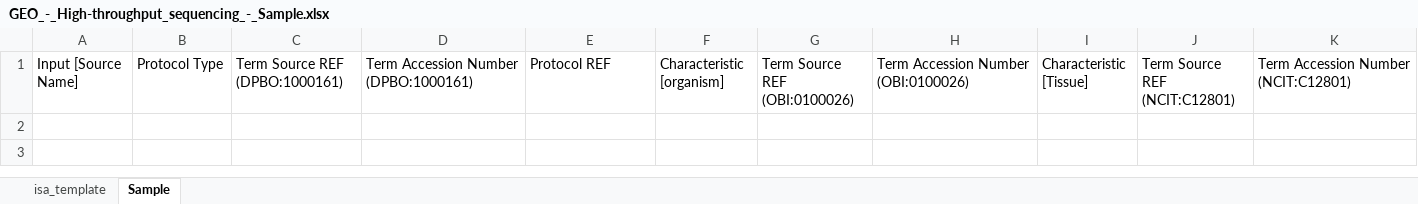
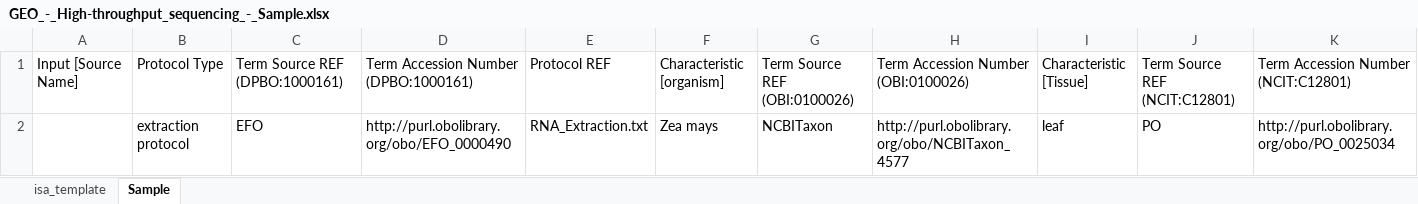
Before and after one commit to nfdi4plants/Swate-templates, an Excel workbook: templates/dataplant/GEO/GEO_-_High-throughput_sequencing_-_Sample.xlsx, sheet Sample, drawn as a sheet; only a part is shown; values as stored, in another font and other column widths than the file's, no borders; table styles not drawn; rows hold the shown columns only; the diff names each change by its address in the sheet, - before the commit and + after, or states it on an @@ line.

Commit message:
add example terms for GEO templates

```diff
--- a/templates/dataplant/GEO/GEO_-_High-throughput_sequencing_-_Sample.xlsx (sheet Sample)
+++ b/templates/dataplant/GEO/GEO_-_High-throughput_sequencing_-_Sample.xlsx (sheet Sample)
+row 2:  | extraction protocol | EFO | http://purl.obolibrary.org/obo/EFO_0000490 | RNA_Extraction.txt | Zea mays | NCBITaxon | http://purl.obolibrary.org/obo/NCBITaxon_4577 | leaf | PO | http://purl.obolibrary.org/obo/PO_0025034
```
Also changed, not shown: templates/dataplant/GEO/GEO_-_High-throughput_sequencing_-_Assay.xlsx, templates/dataplant/GEO/GEO_-_High-throughput_sequencing_-_Computational_analysis.xlsx.
